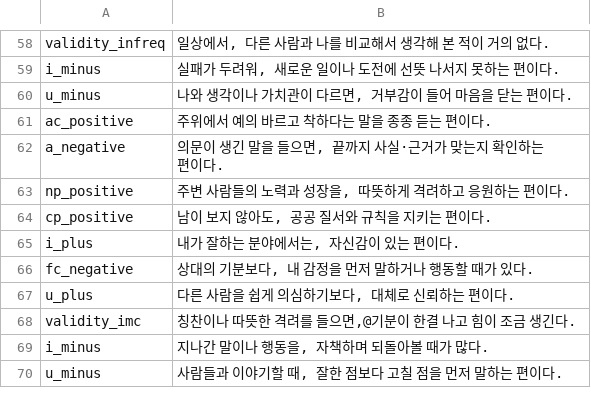
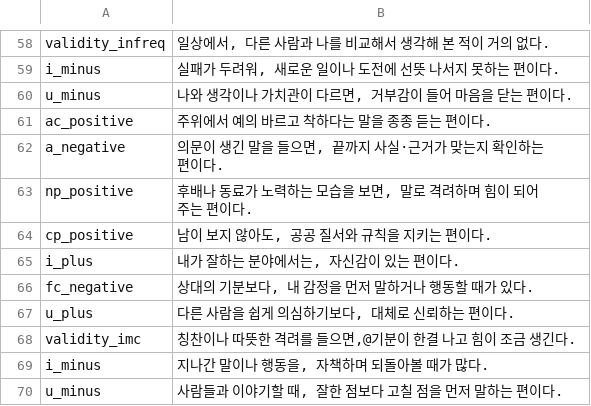
Before and after one commit to jomigata/wiz-coco, a TSV file: docs/internal-materials/ego-ok/items-99-source.tsv, drawn as a sheet; only a part is shown, gaps mark what is left out.

```diff
--- a/docs/internal-materials/ego-ok/items-99-source.tsv
+++ b/docs/internal-materials/ego-ok/items-99-source.tsv
@@ -62,3 +62,3 @@ ac_positive	주위에서 예의 바르고 착하다는 말을 종종 듣는 편
 a_negative	의문이 생긴 말을 들으면, 끝까지 사실·근거가 맞는지 확인하는 편이다.
-np_positive	주변 사람들의 노력과 성장을, 따뜻하게 격려하고 응원하는 편이다.
+np_positive	후배나 동료가 노력하는 모습을 보면, 말로 격려하며 힘이 되어 주는 편이다.
 cp_positive	남이 보지 않아도, 공공 질서와 규칙을 지키는 편이다.
```
Also changed, not shown: docs/internal-materials/ego-ok/items-99-final-catalog-ko.tsv, 3 other files.
